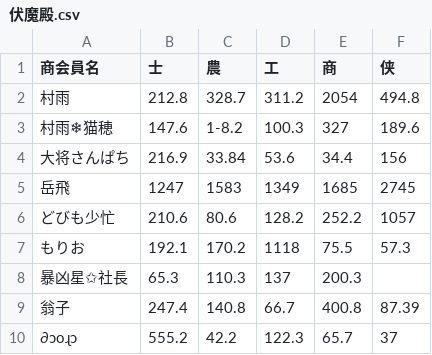
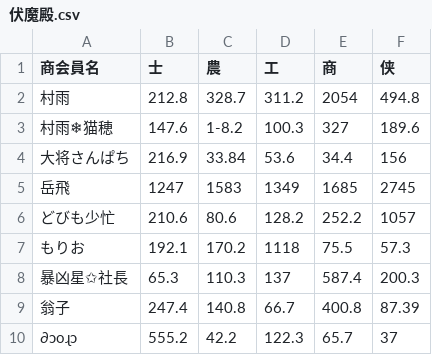
Before and after one commit to paru-akindo/calc, a CSV file: data/伏魔殿.csv, drawn as a sheet; only a part is shown.

Commit message:
Update暴凶星✩社長's last value in CSV

```diff
--- a/data/伏魔殿.csv
+++ b/data/伏魔殿.csv
@@ -7,3 +7,3 @@
 もりお,192.1,170.2,1118,75.5,57.3
-暴凶星✩社長,65.3,110.3,137,200.3
+暴凶星✩社長,65.3,110.3,137,587.4,200.3
 翁子,247.4,140.8,66.7,400.8,87.39
```
